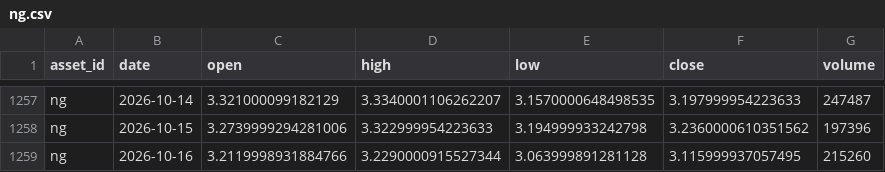
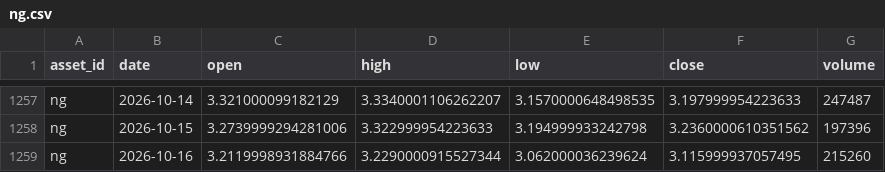
Before and after one commit to JunyiWu97/cross-asset-structure-monitor, a CSV file: data/history_public/ng.csv, drawn as a sheet; only a part is shown, gaps mark what is left out.

```diff
--- a/data/history_public/ng.csv
+++ b/data/history_public/ng.csv
@@ -1258,2 +1258,2 @@ ng,2026-10-14,3.321000099182129,3.3340001106262207,3.1570000648498535,3.19799995
 ng,2026-10-15,3.2739999294281006,3.322999954223633,3.194999933242798,3.2360000610351562,197396
-ng,2026-10-16,3.2119998931884766,3.2290000915527344,3.063999891281128,3.115999937057495,215260
+ng,2026-10-16,3.2119998931884766,3.2290000915527344,3.062000036239624,3.115999937057495,215260
```
Also changed, not shown: data/history_public/gc.csv, data/history_public/si.csv, 2 other files.
